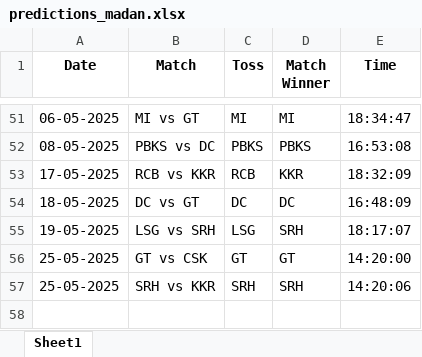
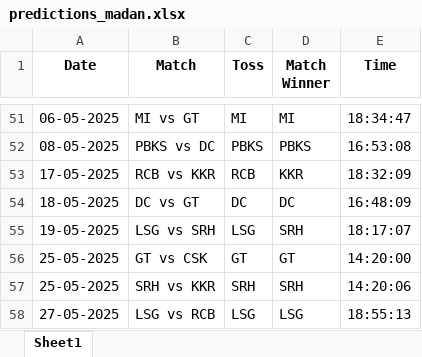
Before and after one commit to krshnavij/IPL_2025, an Excel workbook: predictions_madan.xlsx, sheet Sheet1, drawn as a sheet; only a part is shown, gaps mark what is left out; values as stored, in another font and other column widths than the file's, no borders; the diff names each change by its address in the sheet, - before the commit and + after, or states it on an @@ line.

Commit message:
Update user predictions

```diff
--- a/predictions_madan.xlsx (sheet Sheet1)
+++ b/predictions_madan.xlsx (sheet Sheet1)
+row 58: 27-05-2025 | LSG vs RCB | LSG | LSG | 18:55:13
```
